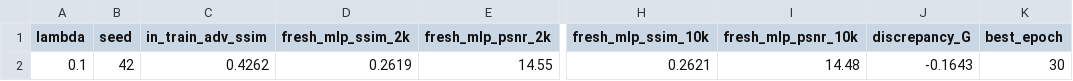
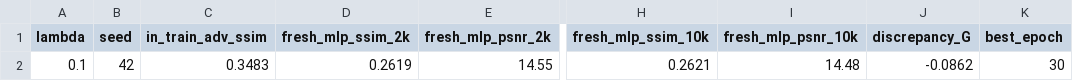
Before and after one commit to CuongBien/AbReTAPE, a CSV file: output/B8_Stabilized_Attackers_Real/fresh_mlp/results_b8_fresh_learned_mlp.csv, drawn as a sheet; only a part is shown, gaps mark what is left out; the diff names each change by its address in the sheet, - before the commit and + after, or states it on an @@ line.

```diff
--- a/output/B8_Stabilized_Attackers_Real/fresh_mlp/results_b8_fresh_learned_mlp.csv
+++ b/output/B8_Stabilized_Attackers_Real/fresh_mlp/results_b8_fresh_learned_mlp.csv
-C2 (in_train_adv_ssim): 0.4262
+C2 (in_train_adv_ssim): 0.3483
-J2 (discrepancy_G): -0.1643
+J2 (discrepancy_G): -0.0862
```
Also changed, not shown: output/B8_Stabilized_Attackers_Real/fresh_conv/results_b8_fresh_conv.csv, 3 other files.
